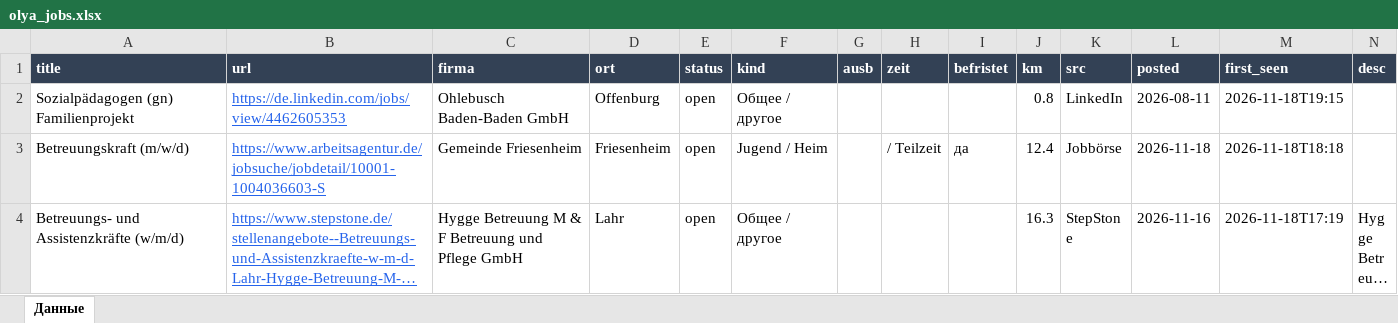
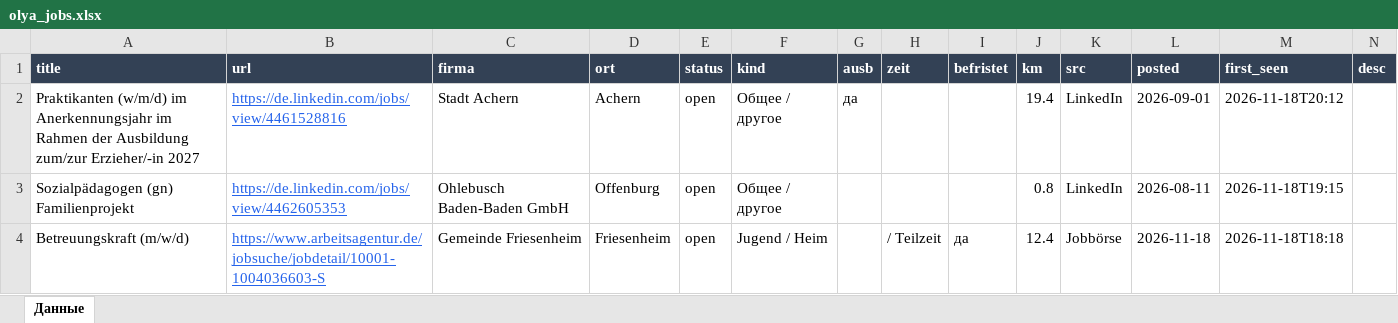
Before and after one commit to Nevrox228/wohnung-og, an Excel workbook: data/olya_jobs.xlsx, sheet Данные, drawn as a sheet; only a part is shown; the shorter side is filled out with more unchanged rows; long unchanged cells end in …; values as stored, in another font and other column widths than the file's, no borders; the diff names each change by its address in the sheet, - before the commit and + after, or states it on an @@ line.

```diff
--- a/data/olya_jobs.xlsx (sheet Данные)
+++ b/data/olya_jobs.xlsx (sheet Данные)
+row 2: Praktikanten (w/m/d) im Anerkennungsjahr im Rahmen der Ausbildung zum/zur Erzieher/-in 2027 | https://de.linkedin.com/jobs/view/4461528816 | Stadt Achern | Achern | open | Общее / другое | да |  |  | 19.4 | LinkedIn | 2026-09-01 | 2026-11-18T20:12
```
Also changed, not shown: data/eltern_jobs.xlsx, data/werk_jobs.xlsx, 10 other files.
